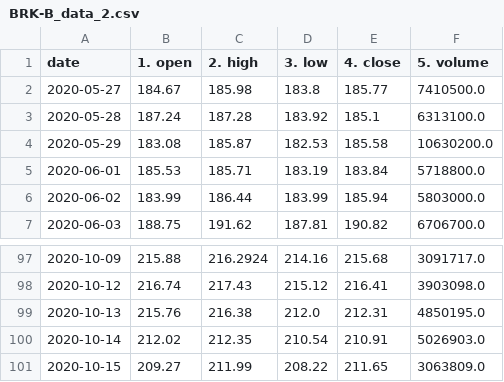
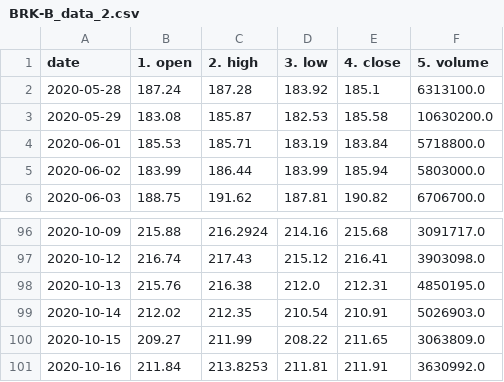
Before and after one commit to joemiller4500/stock-predictor, a CSV file: csvs/BRK-B_data_2.csv, drawn as a sheet; only a part is shown, gaps mark what is left out; removed rows and columns are numbered as before the commit, all else as after; the diff names each change by its address in the sheet, - before the commit and + after, or states it on an @@ line.

```diff
--- a/csvs/BRK-B_data_2.csv
+++ b/csvs/BRK-B_data_2.csv
-row 2: 2020-05-27 | 184.67 | 185.98 | 183.8 | 185.77 | 7410500.0
+row 101: 2020-10-16 | 211.84 | 213.8253 | 211.81 | 211.91 | 3630992.0
```
Also changed, not shown: csvs/AAPL_data_2.csv, csvs/AMZN_data_2.csv, 43 other files.
